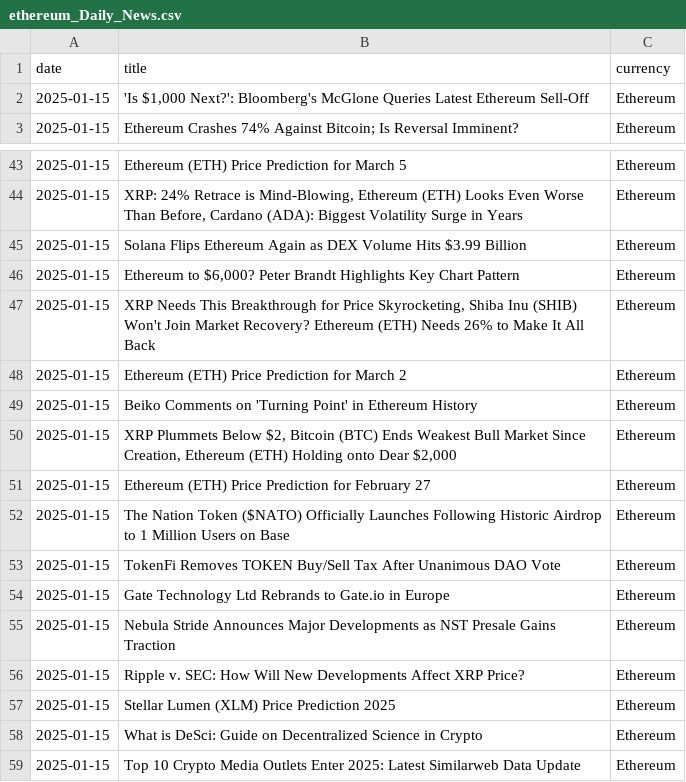
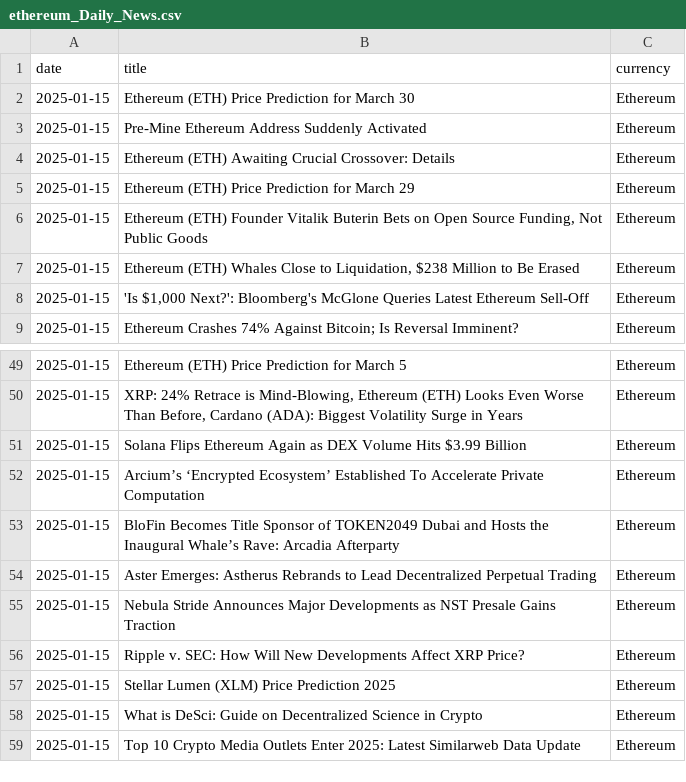
Before and after one commit to AlexIchie-coder/Projects, a CSV file: API/ethereum_Daily_News.csv, drawn as a sheet; only a part is shown, gaps mark what is left out.

```diff
--- a/API/ethereum_Daily_News.csv
+++ b/API/ethereum_Daily_News.csv
@@ -1,2 +1,8 @@
 date,title,currency
+2025-01-15,Ethereum (ETH) Price Prediction for March 30,Ethereum
+2025-01-15,Pre-Mine Ethereum Address Suddenly Activated,Ethereum
+2025-01-15,Ethereum (ETH) Awaiting Crucial Crossover: Details,Ethereum
+2025-01-15,Ethereum (ETH) Price Prediction for March 29,Ethereum
+2025-01-15,"Ethereum (ETH) Founder Vitalik Buterin Bets on Open Source Funding, Not Public Goods",Ethereum
+2025-01-15,"Ethereum (ETH) Whales Close to Liquidation, $238 Million to Be Erased",Ethereum
 2025-01-15,"'Is $1,000 Next?': Bloomberg's McGlone Queries Latest Ethereum Sell-Off",Ethereum
@@ -45,11 +51,5 @@ date,title,currency
 2025-01-15,Solana Flips Ethereum Again as DEX Volume Hits $3.99 Billion,Ethereum
-2025-01-15,"Ethereum to $6,000? Peter Brandt Highlights Key Chart Pattern",Ethereum
-2025-01-15,"XRP Needs This Breakthrough for Price Skyrocketing, Shiba Inu (SHIB) Won't Join Market Recovery? Ethereum (ETH) Needs 26% to Make It All Back",Ethereum
-2025-01-15,Ethereum (ETH) Price Prediction for March 2,Ethereum
-2025-01-15,Beiko Comments on 'Turning Point' in Ethereum History,Ethereum
-2025-01-15,"XRP Plummets Below $2, Bitcoin (BTC) Ends Weakest Bull Market Since Creation, Ethereum (ETH) Holding onto Dear $2,000",Ethereum
-2025-01-15,Ethereum (ETH) Price Prediction for February 27,Ethereum
-2025-01-15,The Nation Token ($NATO) Officially Launches Following Historic Airdrop to 1 Million Users on Base,Ethereum
-2025-01-15,TokenFi Removes TOKEN Buy/Sell Tax After Unanimous DAO Vote,Ethereum
-2025-01-15,Gate Technology Ltd Rebrands to Gate.io in Europe,Ethereum
+2025-01-15,Arcium’s ‘Encrypted Ecosystem’ Established To Accelerate Private Computation,Ethereum
+2025-01-15,BloFin Becomes Title Sponsor of TOKEN2049 Dubai and Hosts the Inaugural Whale’s Rave: Arcadia Afterparty,Ethereum
+2025-01-15,Aster Emerges: Astherus Rebrands to Lead Decentralized Perpetual Trading,Ethereum
 2025-01-15,Nebula Stride Announces Major Developments as NST Presale Gains Traction,Ethereum
```
Also changed, not shown: API/Bitcoin_Daily_News.csv, API/Bitcoin_Weekly_Prices.csv, 6 other files.
